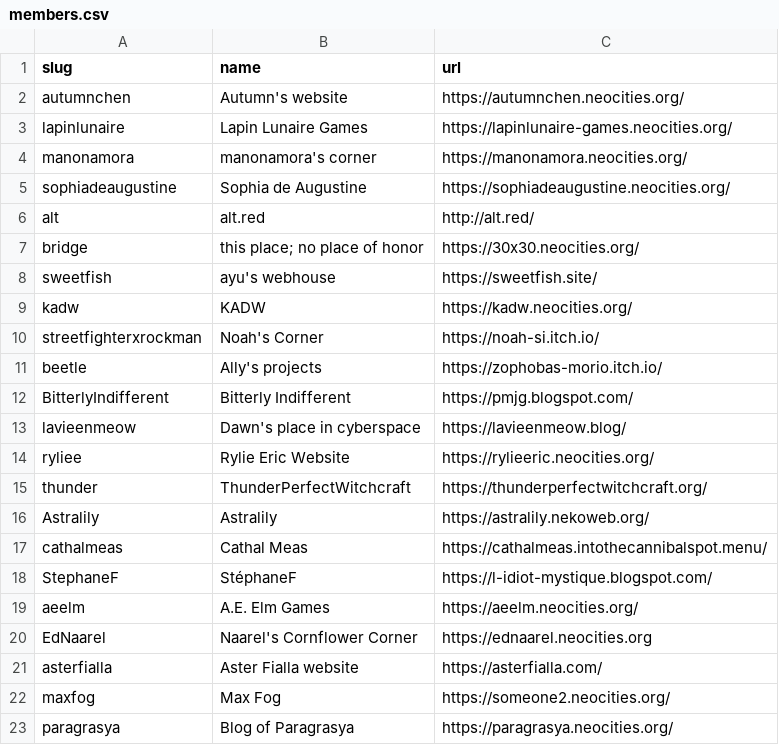
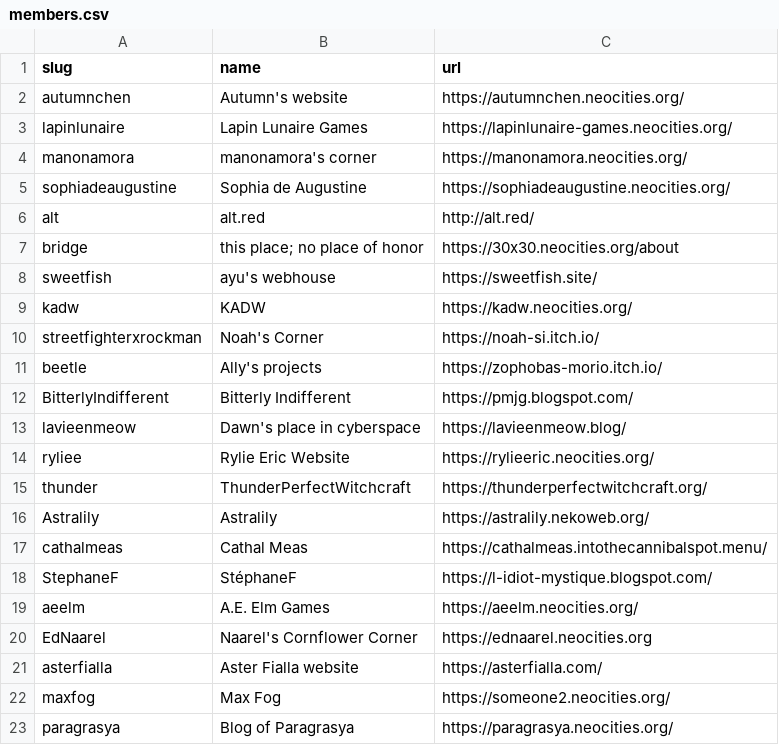
Before and after one commit to aucchen/neoint_webring, a CSV file: _data/members.csv, drawn as a sheet.

Commit message:
Update members.csv
edited URL to fit placement of webring

```diff
--- a/_data/members.csv
+++ b/_data/members.csv
@@ -6,3 +6,3 @@ slug,name,url
 "alt","alt.red","http://alt.red/"
-"bridge","this place; no place of honor","https://30x30.neocities.org/"
+"bridge","this place; no place of honor","https://30x30.neocities.org/about"
 "sweetfish","ayu's webhouse","https://sweetfish.site/"
```
